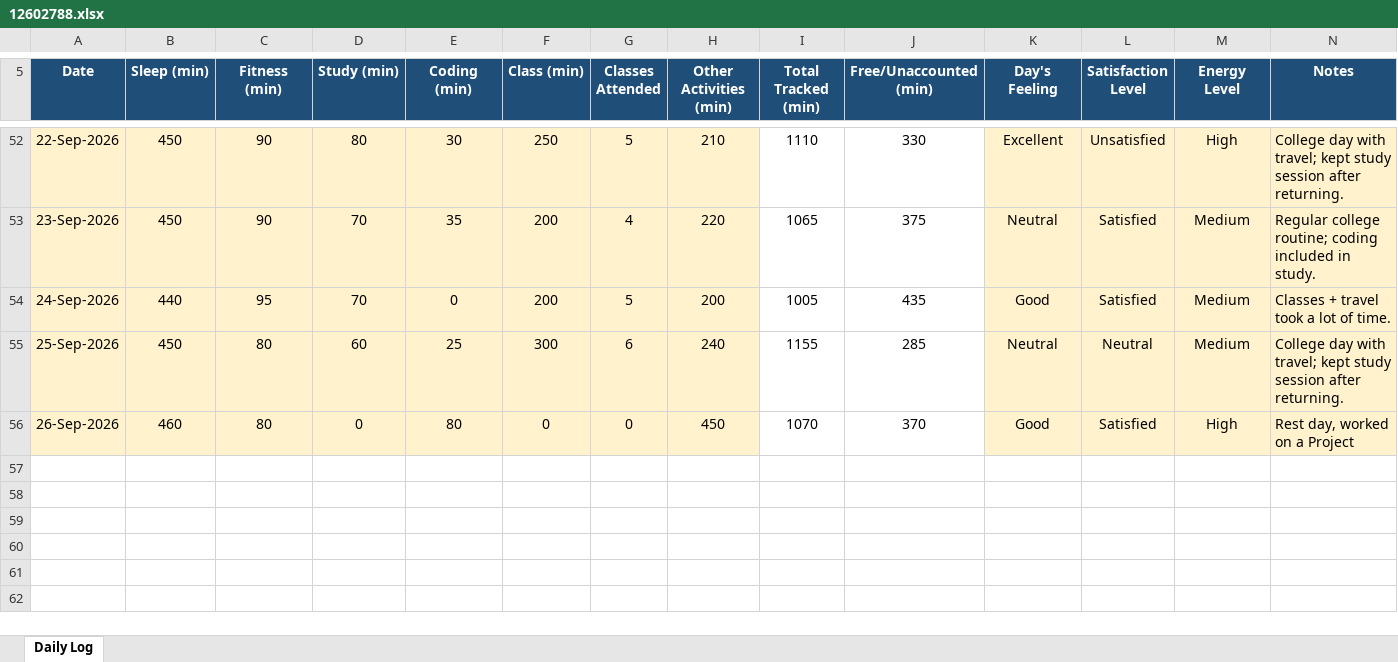
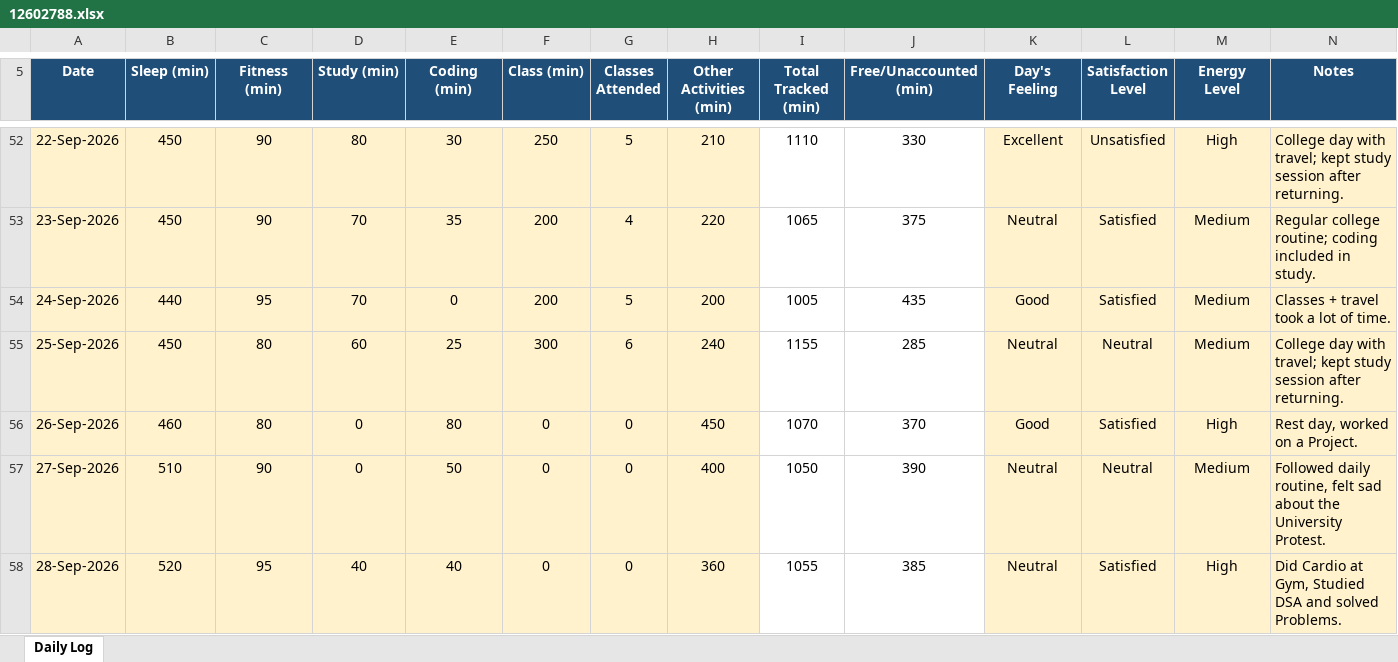
Before and after one commit to Harshit-Verma24/CAP-776-Python, an Excel workbook: 12602788.xlsx, sheet Daily Log, drawn as a sheet; only a part is shown, gaps mark what is left out; values as stored, in another font and other column widths than the file's, no borders; conditional formats not drawn; the diff names each change by its address in the sheet, - before the commit and + after, or states it on an @@ line.

Commit message:
Updated daily Activities

```diff
--- a/12602788.xlsx (sheet Daily Log)
+++ b/12602788.xlsx (sheet Daily Log)
-N56 (Notes): Rest day, worked on a Project
+N56 (Notes): Rest day, worked on a Project.
+row 57: 27-Sep-2026 | 510 | 90 | 0 | 50 | 0 | 0 | 400 | 1050 | 390 | Neutral | Neutral | Medium | Followed daily routine, felt sad about the University Protest.
+row 58: 28-Sep-2026 | 520 | 95 | 40 | 40 | 0 | 0 | 360 | 1055 | 385 | Neutral | Satisfied | High | Did Cardio at Gym, Studied DSA and solved Problems.
```
